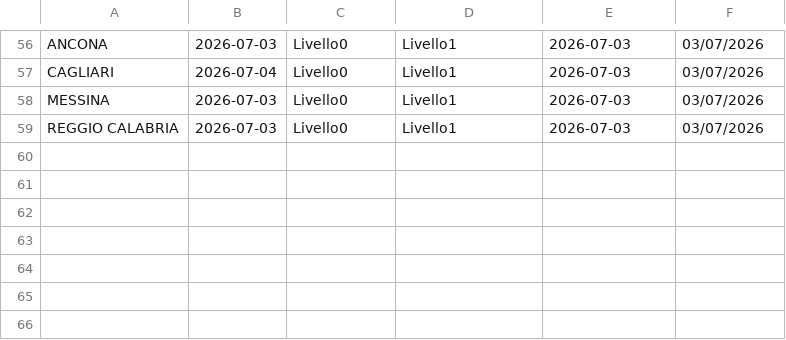
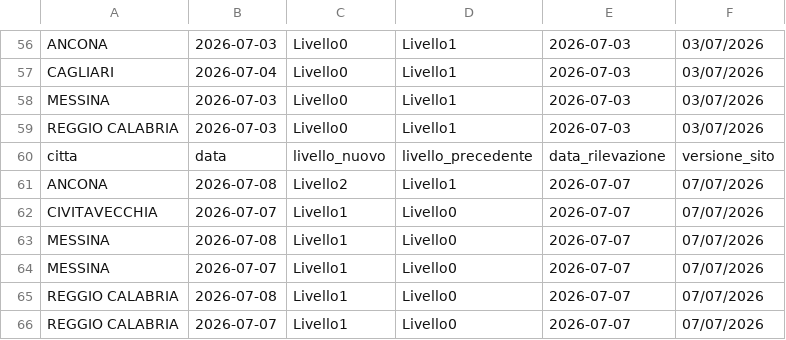
Before and after one commit to ondata/ondate-calore, a CSV file: data/correzioni.csv, drawn as a sheet; only a part is shown, gaps mark what is left out; the diff names each change by its address in the sheet, - before the commit and + after, or states it on an @@ line.

```diff
--- a/data/correzioni.csv
+++ b/data/correzioni.csv
+row 60: citta | data | livello_nuovo | livello_precedente | data_rilevazione | versione_sito
+row 61: ANCONA | 2026-07-08 | Livello2 | Livello1 | 2026-07-07 | 07/07/2026
+row 62: CIVITAVECCHIA | 2026-07-07 | Livello1 | Livello0 | 2026-07-07 | 07/07/2026
+row 63: MESSINA | 2026-07-08 | Livello1 | Livello0 | 2026-07-07 | 07/07/2026
+row 64: MESSINA | 2026-07-07 | Livello1 | Livello0 | 2026-07-07 | 07/07/2026
+row 65: REGGIO CALABRIA | 2026-07-08 | Livello1 | Livello0 | 2026-07-07 | 07/07/2026
+row 66: REGGIO CALABRIA | 2026-07-07 | Livello1 | Livello0 | 2026-07-07 | 07/07/2026
```
Also changed, not shown: data/ondate-calore_PDF.csv, data/ondate-calore_archivio.csv, 49 other files.
